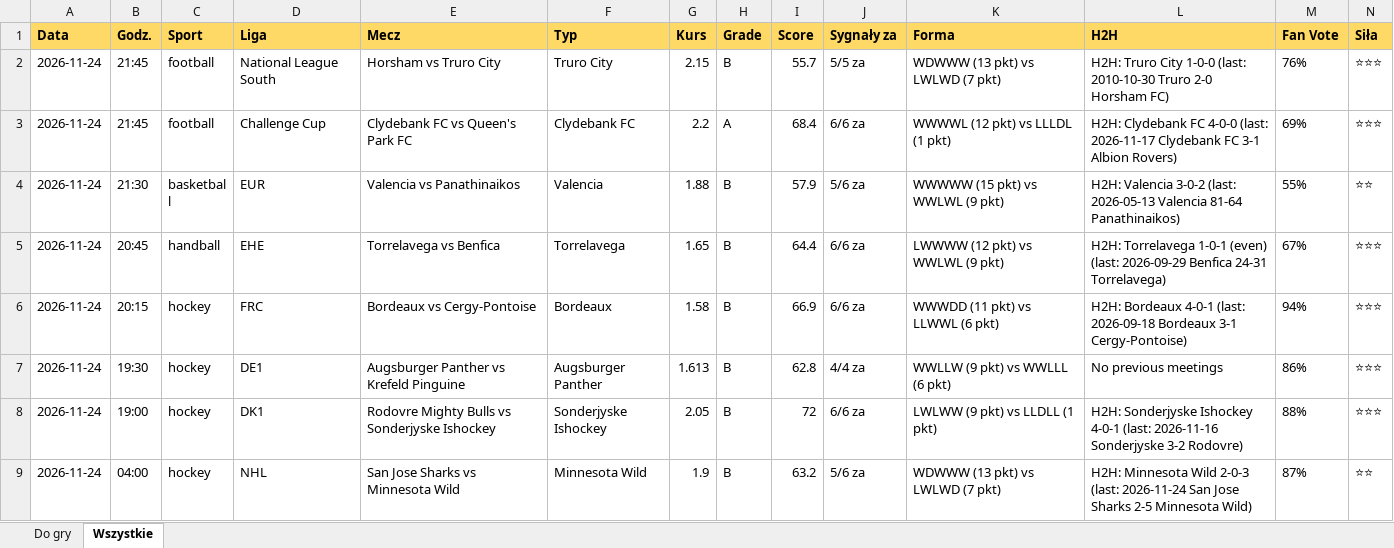
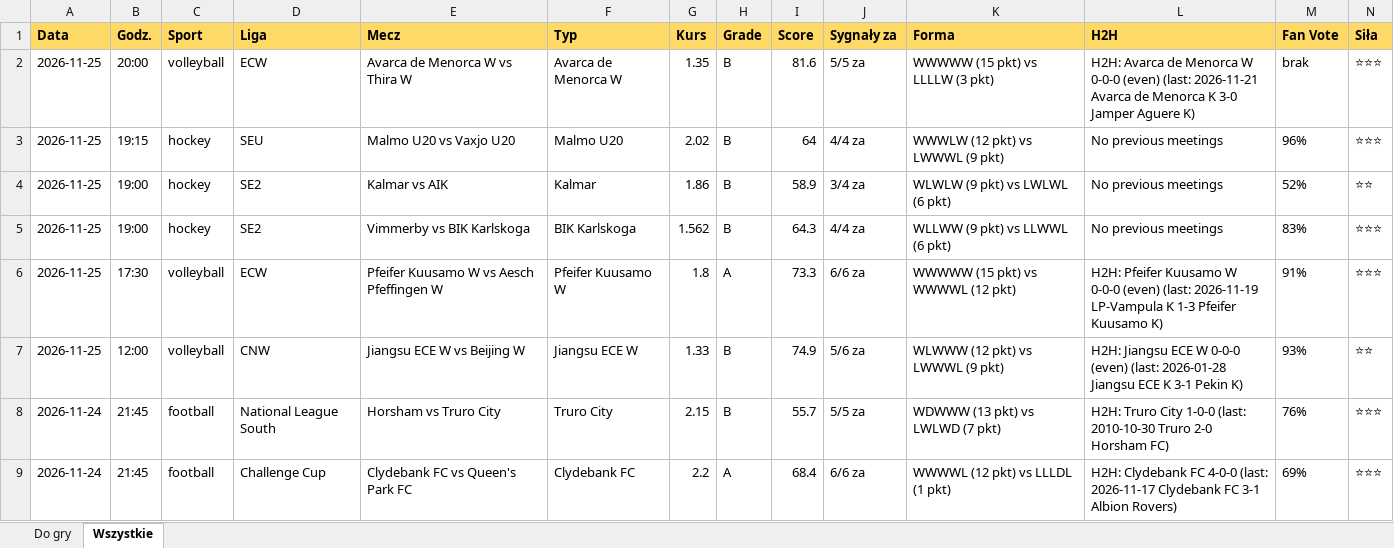
Before and after one commit to JKM872/zapasowy1903138-2, an Excel workbook: results/TOP.xlsx, sheet Wszystkie, drawn as a sheet; only a part is shown; the shorter side is filled out with more unchanged rows; values as stored, in another font and other column widths than the file's, no borders; rows hold the shown columns only; the diff names each change by its address in the sheet, - before the commit and + after, or states it on an @@ line.

```diff
--- a/results/TOP.xlsx (sheet Wszystkie)
+++ b/results/TOP.xlsx (sheet Wszystkie)
+row 2: 2026-11-25 | 20:00 | volleyball | ECW | Avarca de Menorca W vs Thira W | Avarca de Menorca W | 1.35 | B | 81.6 | 5/5 za | WWWWW (15 pkt) vs LLLLW (3 pkt) | H2H: Avarca de Menorca W 0-0-0 (even) (last: 2026-11-21 Avarca de Menorca K 3-0 Jamper Aguere K) | brak | ⭐⭐⭐
+row 3: 2026-11-25 | 19:15 | hockey | SEU | Malmo U20 vs Vaxjo U20 | Malmo U20 | 2.02 | B | 64 | 4/4 za | WWWLW (12 pkt) vs LWWWL (9 pkt) | No previous meetings | 96% | ⭐⭐⭐
+row 4: 2026-11-25 | 19:00 | hockey | SE2 | Kalmar vs AIK | Kalmar | 1.86 | B | 58.9 | 3/4 za | WLWLW (9 pkt) vs LWLWL (6 pkt) | No previous meetings | 52% | ⭐⭐
+row 5: 2026-11-25 | 19:00 | hockey | SE2 | Vimmerby vs BIK Karlskoga | BIK Karlskoga | 1.562 | B | 64.3 | 4/4 za | WLLWW (9 pkt) vs LLWWL (6 pkt) | No previous meetings | 83% | ⭐⭐⭐
+row 6: 2026-11-25 | 17:30 | volleyball | ECW | Pfeifer Kuusamo W vs Aesch Pfeffingen W | Pfeifer Kuusamo W | 1.8 | A | 73.3 | 6/6 za | WWWWW (15 pkt) vs WWWWL (12 pkt) | H2H: Pfeifer Kuusamo W 0-0-0 (even) (last: 2026-11-19 LP-Vampula K 1-3 Pfeifer Kuusamo K) | 91% | ⭐⭐⭐
+row 7: 2026-11-25 | 12:00 | volleyball | CNW | Jiangsu ECE W vs Beijing W | Jiangsu ECE W | 1.33 | B | 74.9 | 5/6 za | WLWWW (12 pkt) vs LWWWL (9 pkt) | H2H: Jiangsu ECE W 0-0-0 (even) (last: 2026-01-28 Jiangsu ECE K 3-1 Pekin K) | 93% | ⭐⭐
```
Also changed, not shown: sheet Do gry, 8 other files.
